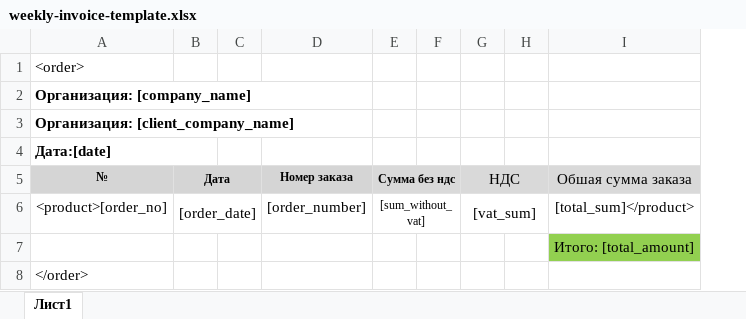
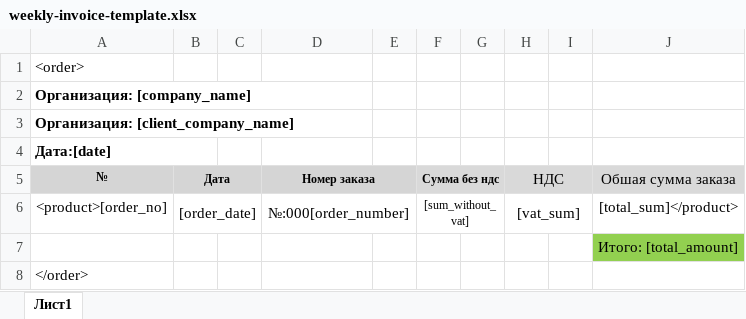
Before and after one commit to yahyo220/provisio-web, an Excel workbook: src/assets/templates/weekly-invoice-template.xlsx, sheet Лист1, drawn as a sheet; values as stored, in another font and other column widths than the file's, no borders; the diff names each change by its address in the sheet, - before the commit and + after, or states it on an @@ line.

```diff
--- a/src/assets/templates/weekly-invoice-template.xlsx (sheet Лист1)
+++ b/src/assets/templates/weekly-invoice-template.xlsx (sheet Лист1)
+column E, empty
+D5:E5 merged
-D6 (Номер заказа): [order_number]
+D6 (Номер заказа): №:000[order_number]
+D6:E6 merged
```
Also changed, not shown: src/assets/templates/order-invoice-with-price-template.xlsx, 1 other file.
